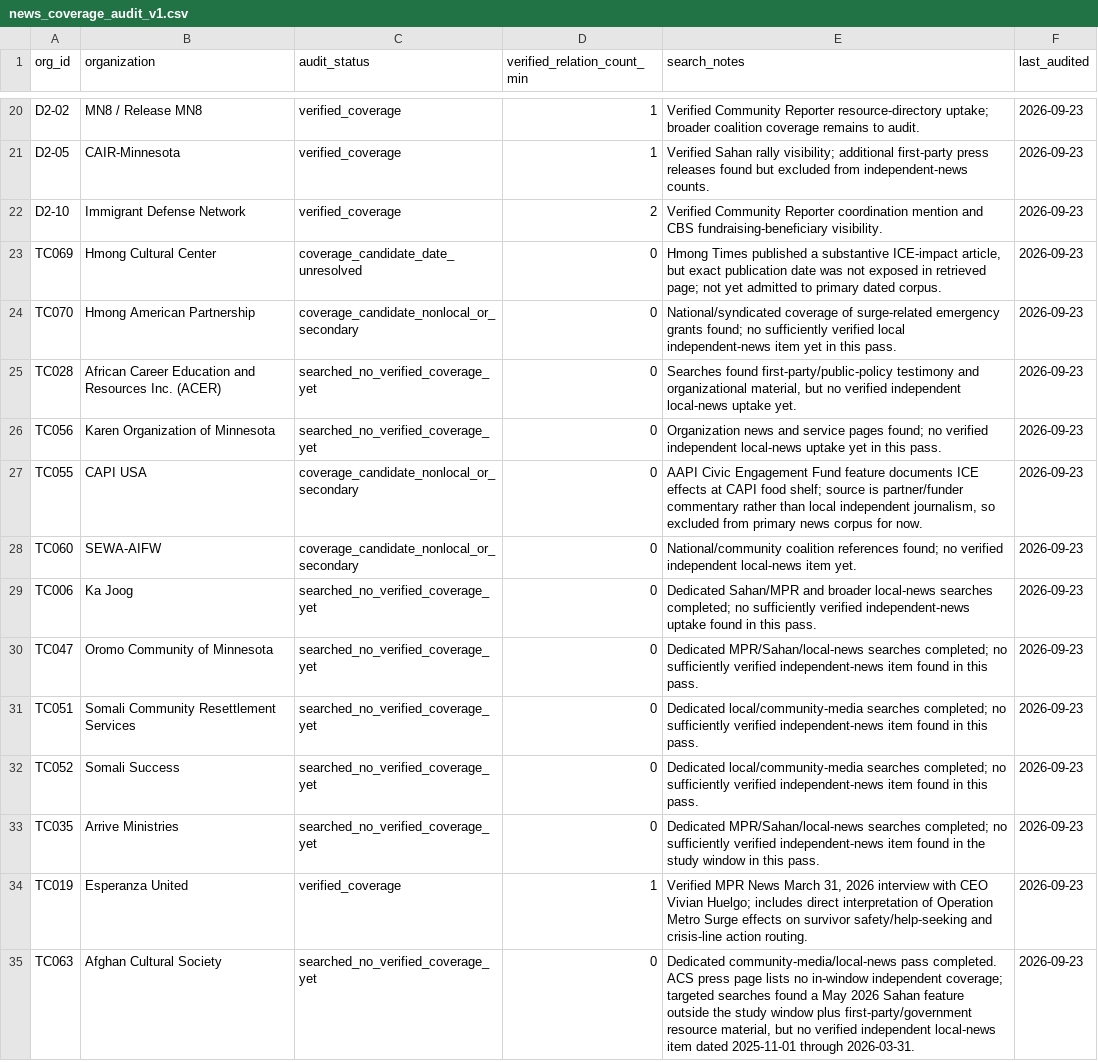
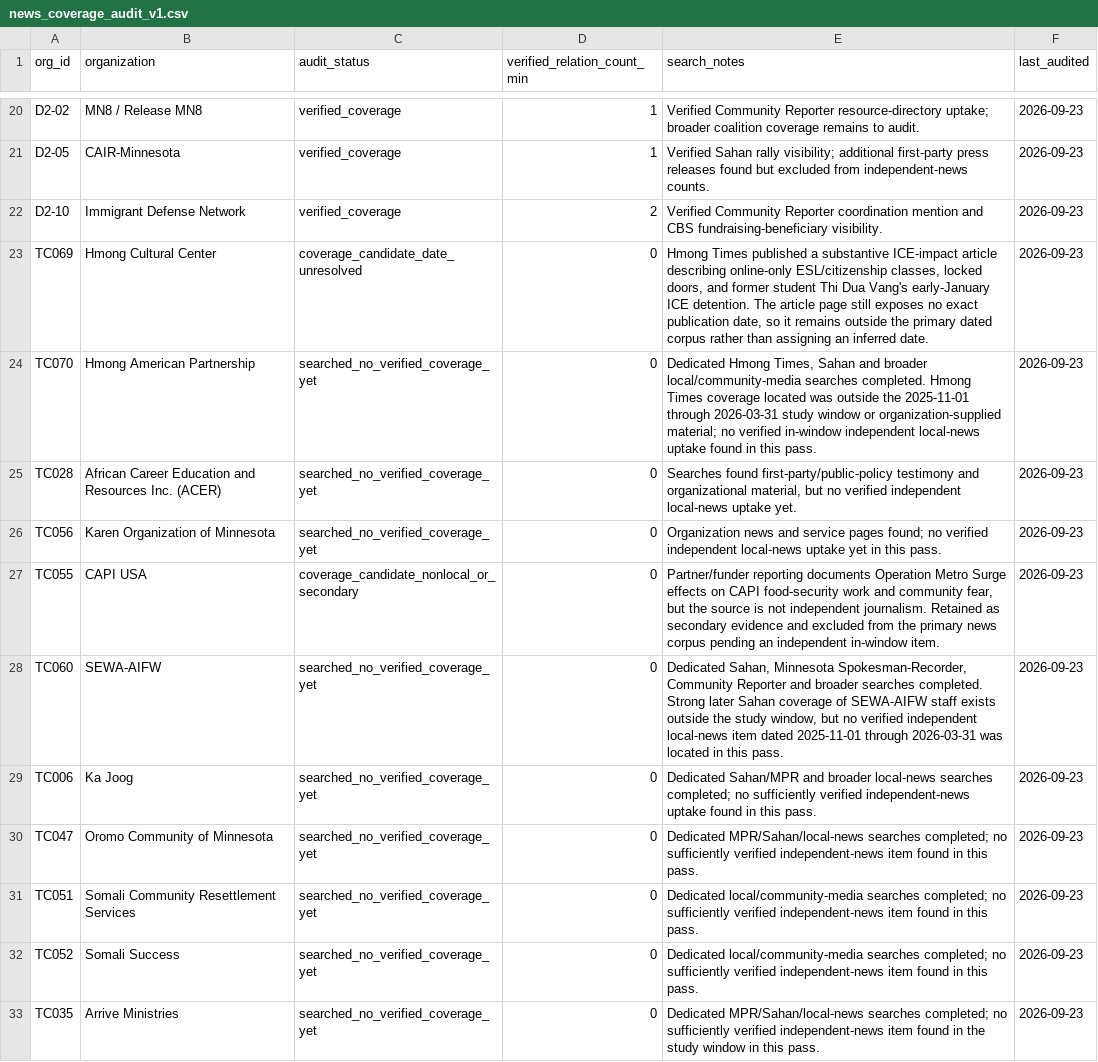
Before and after one commit to Endalk-Chala/twin-cities-affective-intermediation, a CSV file: platform_registry/news_coverage_audit_v1.csv, drawn as a sheet; only a part is shown, gaps mark what is left out; the shorter side is filled out with more unchanged rows.

Commit message:
Refine unresolved news coverage audit statuses

```diff
--- a/platform_registry/news_coverage_audit_v1.csv
+++ b/platform_registry/news_coverage_audit_v1.csv
@@ -22,8 +22,8 @@ D2-05,CAIR-Minnesota,verified_coverage,1,"Verified Sahan rally visibility; addit
 D2-10,Immigrant Defense Network,verified_coverage,2,"Verified Community Reporter coordination mention and CBS fundraising-beneficiary visibility.",2026-09-23
-TC069,Hmong Cultural Center,coverage_candidate_date_unresolved,0,"Hmong Times published a substantive ICE-impact article, but exact publication date was not exposed in retrieved page; not yet admitted to primary dated corpus.",2026-09-23
-TC070,Hmong American Partnership,coverage_candidate_nonlocal_or_secondary,0,"National/syndicated coverage of surge-related emergency grants found; no sufficiently verified local independent-news item yet in this pass.",2026-09-23
+TC069,Hmong Cultural Center,coverage_candidate_date_unresolved,0,"Hmong Times published a substantive ICE-impact article describing online-only ESL/citizenship classes, locked doors, and former student Thi Dua Vang's early-January ICE detention. The article page still exposes no exact publication date, so it remains outside the primary dated corpus rather than assigning an inferred date.",2026-09-23
+TC070,Hmong American Partnership,searched_no_verified_coverage_yet,0,"Dedicated Hmong Times, Sahan and broader local/community-media searches completed. Hmong Times coverage located was outside the 2025-11-01 through 2026-03-31 study window or organization-supplied material; no verified in-window independent local-news uptake found in this pass.",2026-09-23
 TC028,African Career Education and Resources Inc. (ACER),searched_no_verified_coverage_yet,0,"Searches found first-party/public-policy testimony and organizational material, but no verified independent local-news uptake yet.",2026-09-23
 TC056,Karen Organization of Minnesota,searched_no_verified_coverage_yet,0,"Organization news and service pages found; no verified independent local-news uptake yet in this pass.",2026-09-23
-TC055,CAPI USA,coverage_candidate_nonlocal_or_secondary,0,"AAPI Civic Engagement Fund feature documents ICE effects at CAPI food shelf; source is partner/funder commentary rather than local independent journalism, so excluded from primary news corpus for now.",2026-09-23
-TC060,SEWA-AIFW,coverage_candidate_nonlocal_or_secondary,0,"National/community coalition references found; no verified independent local-news item yet.",2026-09-23
+TC055,CAPI USA,coverage_candidate_nonlocal_or_secondary,0,"Partner/funder reporting documents Operation Metro Surge effects on CAPI food-security work and community fear, but the source is not independent journalism. Retained as secondary evidence and excluded from the primary news corpus pending an independent in-window item.",2026-09-23
+TC060,SEWA-AIFW,searched_no_verified_coverage_yet,0,"Dedicated Sahan, Minnesota Spokesman-Recorder, Community Reporter and broader searches completed. Strong later Sahan coverage of SEWA-AIFW staff exists outside the study window, but no verified independent local-news item dated 2025-11-01 through 2026-03-31 was located in this pass.",2026-09-23
 TC006,Ka Joog,searched_no_verified_coverage_yet,0,"Dedicated Sahan/MPR and broader local-news searches completed; no sufficiently verified independent-news uptake found in this pass.",2026-09-23
```
